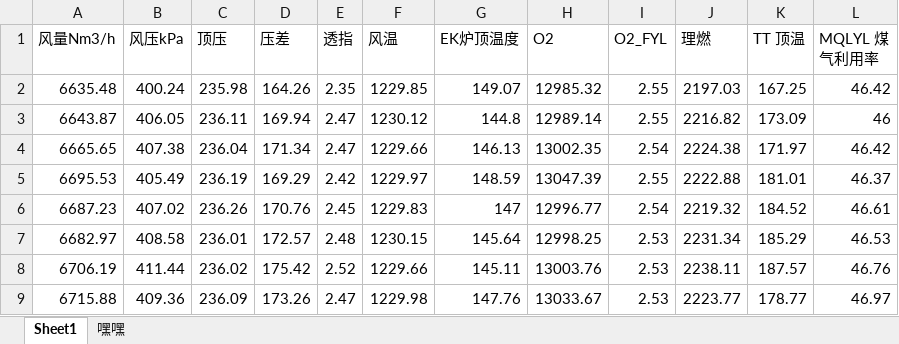
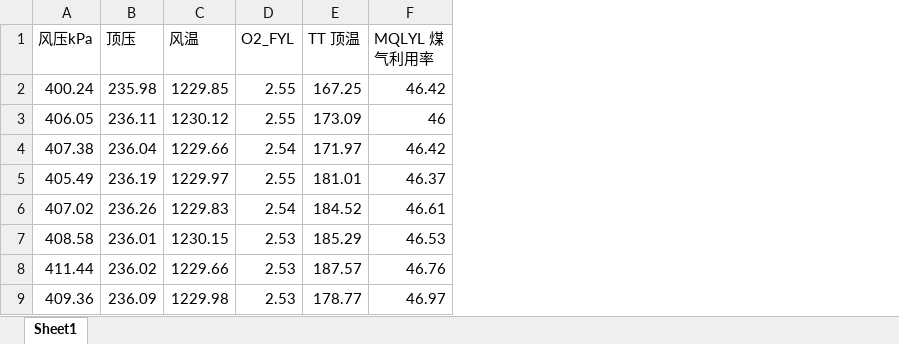
Before and after one commit to purenjie/undergrauduate_project, an Excel workbook: excel/all.xlsx, sheet Sheet1, drawn as a sheet; only a part is shown; values as stored, in another font and other column widths than the file's, no borders; the diff names each change by its address in the sheet, - before the commit and + after, or states it on an @@ line.

```diff
--- a/excel/all.xlsx (sheet Sheet1)
+++ b/excel/all.xlsx (sheet Sheet1)
-sheet tab: 嘿嘿
-column A (风量Nm3/h), rows 2-9: 6635.48 | 6643.87 | 6665.65 | 6695.53 | 6687.23 | 6682.97 | 6706.19 | 6715.88
-column D (压差), rows 2-9: 164.26 | 169.94 | 171.34 | 169.29 | 170.76 | 172.57 | 175.42 | 173.26
-column E (透指), rows 2-9: 2.35 | 2.47 | 2.47 | 2.42 | 2.45 | 2.48 | 2.52 | 2.47
-column G (EK炉顶温度), rows 2-9: 149.07 | 144.8 | 146.13 | 148.59 | 147 | 145.64 | 145.11 | 147.76
-column H (O2), rows 2-9: 12985.32 | 12989.14 | 13002.35 | 13047.39 | 12996.77 | 12998.25 | 13003.76 | 13033.67
-column J (理燃), rows 2-9: 2197.03 | 2216.82 | 2224.38 | 2222.88 | 2219.32 | 2231.34 | 2238.11 | 2223.77
```
Also changed, not shown: 14 other files.
